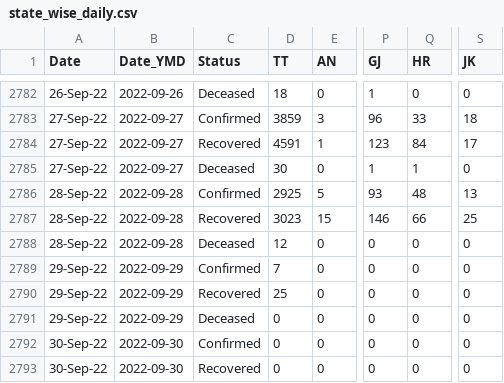
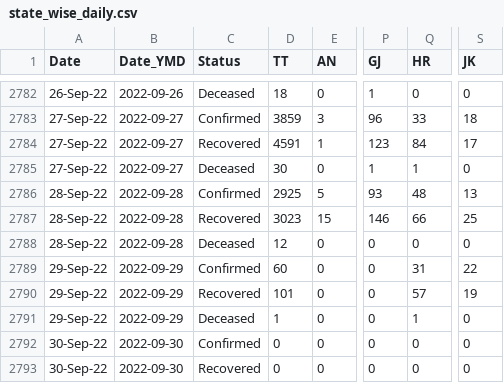
Before and after one commit to datakind-blr/covid19bharat_data, a CSV file: csv/latest/state_wise_daily.csv, drawn as a sheet; only a part is shown, gaps mark what is left out; the diff names each change by its address in the sheet, - before the commit and + after, or states it on an @@ line.

```diff
--- a/csv/latest/state_wise_daily.csv
+++ b/csv/latest/state_wise_daily.csv
-D2789 (TT): 7
+D2789 (TT): 60
-Q2789 (HR): 0
+Q2789 (HR): 31
-S2789 (JK): 0
+S2789 (JK): 22
-D2790 (TT): 25
+D2790 (TT): 101
-Q2790 (HR): 0
+Q2790 (HR): 57
-S2790 (JK): 0
+S2790 (JK): 19
-D2791 (TT): 0
+D2791 (TT): 1
-Q2791 (HR): 0
+Q2791 (HR): 1
```
Also changed, not shown: csv/latest/district_wise.csv, csv/latest/state_wise.csv, 17 other files.
